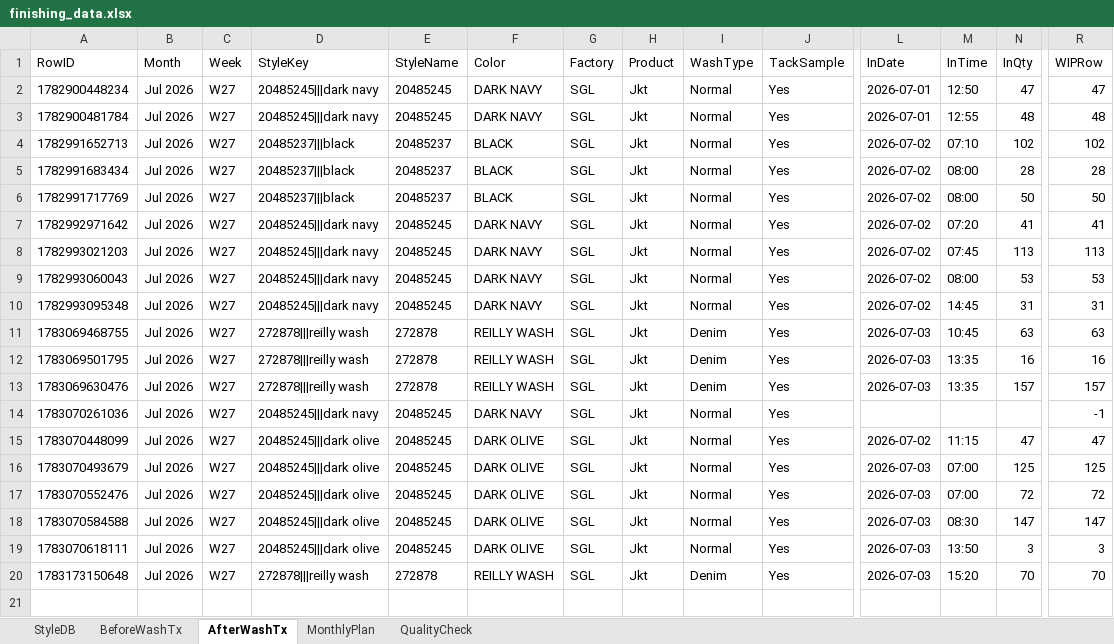
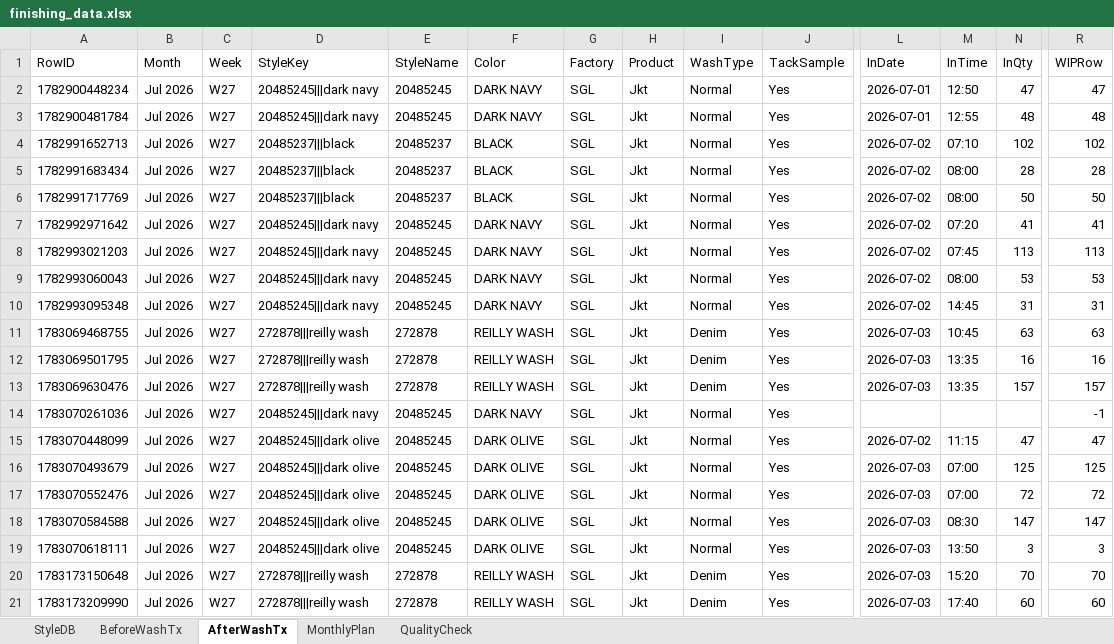
Before and after one commit to Ashen0923/finishing-tracker, an Excel workbook: finishing_data.xlsx, sheet AfterWashTx, drawn as a sheet; only a part is shown, gaps mark what is left out; values as stored, in another font and other column widths than the file's, no borders; rows hold the shown columns only; the diff names each change by its address in the sheet, - before the commit and + after, or states it on an @@ line.

Commit message:
Update 2026-07-04T13:53:35.392Z

```diff
--- a/finishing_data.xlsx (sheet AfterWashTx)
+++ b/finishing_data.xlsx (sheet AfterWashTx)
+row 21: 1783173209990 | Jul 2026 | W27 | 272878|||reilly wash | 272878 | REILLY WASH | SGL | Jkt | Denim | Yes | 2026-07-03 | 17:40 | 60 | 60
```
